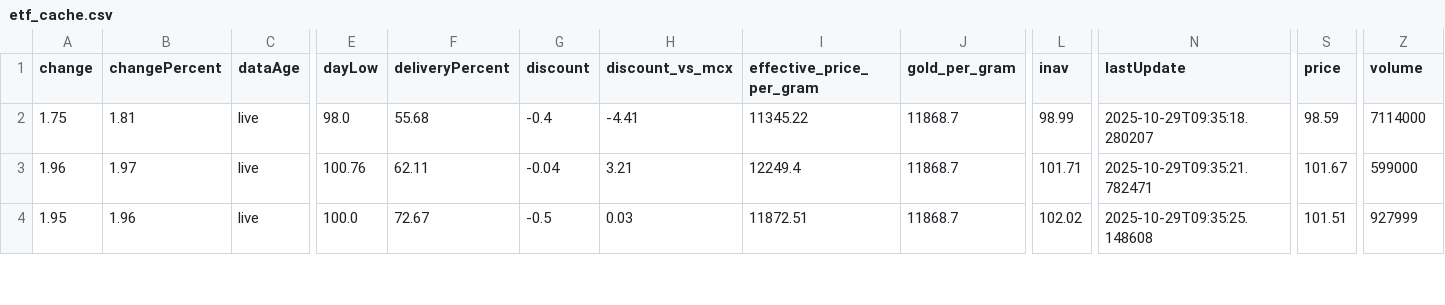
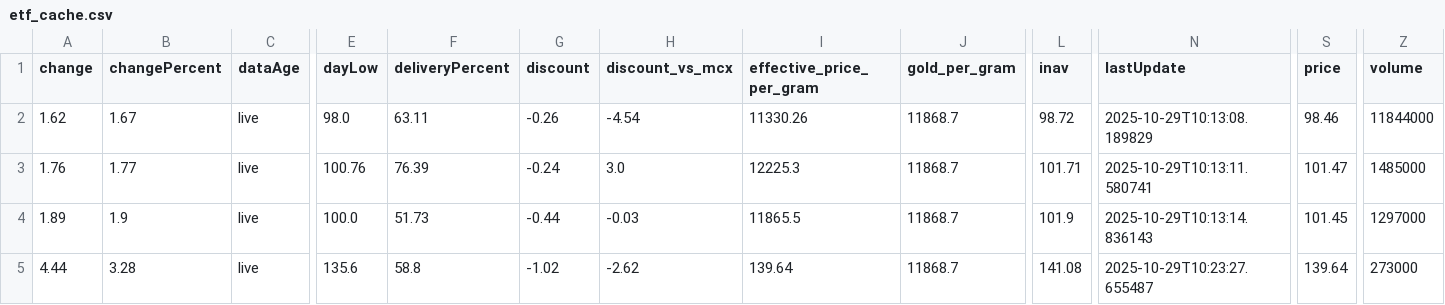
Before and after one commit to abhishekkumar9807/etf-tracker, a CSV file: data/etf_cache.csv, drawn as a sheet; only a part is shown, gaps mark what is left out; rows hold the shown columns only; the diff covers the shown part only; the diff names each change by its address in the sheet, - before the commit and + after, or states it on an @@ line.

```diff
--- a/data/etf_cache.csv
+++ b/data/etf_cache.csv
-A2 (change): 1.75
+A2 (change): 1.62
-B2 (changePercent): 1.81
+B2 (changePercent): 1.67
-F2 (deliveryPercent): 55.68
+F2 (deliveryPercent): 63.11
-G2 (discount): -0.4
+G2 (discount): -0.26
-H2 (discount_vs_mcx): -4.41
+H2 (discount_vs_mcx): -4.54
-I2 (effective_price_per_gram): 11345.22
+I2 (effective_price_per_gram): 11330.26
-L2 (inav): 98.99
+L2 (inav): 98.72
-N2 (lastUpdate): 2025-10-29T09:35:18.280207
+N2 (lastUpdate): 2025-10-29T10:13:08.189829
-S2 (price): 98.59
+S2 (price): 98.46
-Z2 (volume): 7114000
+Z2 (volume): 11844000
-A3 (change): 1.96
+A3 (change): 1.76
-B3 (changePercent): 1.97
+B3 (changePercent): 1.77
-F3 (deliveryPercent): 62.11
+F3 (deliveryPercent): 76.39
-G3 (discount): -0.04
+G3 (discount): -0.24
-H3 (discount_vs_mcx): 3.21
+H3 (discount_vs_mcx): 3.0
-I3 (effective_price_per_gram): 12249.4
+I3 (effective_price_per_gram): 12225.3
-N3 (lastUpdate): 2025-10-29T09:35:21.782471
+N3 (lastUpdate): 2025-10-29T10:13:11.580741
-S3 (price): 101.67
+S3 (price): 101.47
-Z3 (volume): 599000
+Z3 (volume): 1485000
-A4 (change): 1.95
+A4 (change): 1.89
-B4 (changePercent): 1.96
+B4 (changePercent): 1.9
-F4 (deliveryPercent): 72.67
+F4 (deliveryPercent): 51.73
-G4 (discount): -0.5
+G4 (discount): -0.44
-H4 (discount_vs_mcx): 0.03
+H4 (discount_vs_mcx): -0.03
-I4 (effective_price_per_gram): 11872.51
+I4 (effective_price_per_gram): 11865.5
-L4 (inav): 102.02
+L4 (inav): 101.9
-N4 (lastUpdate): 2025-10-29T09:35:25.148608
+N4 (lastUpdate): 2025-10-29T10:13:14.836143
-S4 (price): 101.51
+S4 (price): 101.45
-Z4 (volume): 927999
+Z4 (volume): 1297000
+row 5: 4.44 | 3.28 | live | 135.6 | 58.8 | -1.02 | -2.62 | 139.64 | 11868.7 | 141.08 | 2025-10-29T10:23:27.655487 | 139.64 | 273000
```
Also changed, not shown: 1 removed row and 11 edited cells elsewhere in this file, 2 other files.
